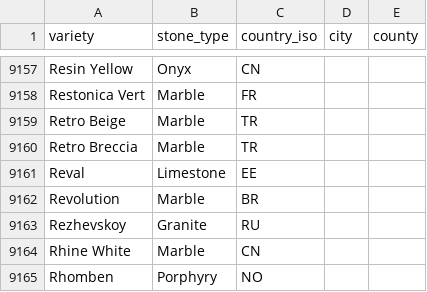
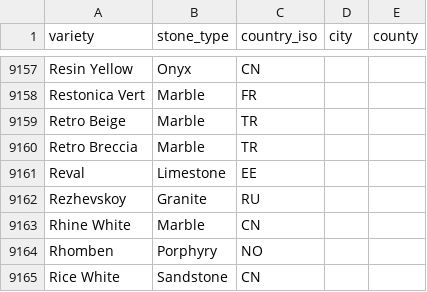
Before and after one commit to Fux002/blokport_scraper, a CSV file: catalog_source/origin_map.csv, drawn as a sheet; only a part is shown, gaps mark what is left out; the shorter side is filled out with more unchanged rows; the diff names each change by its address in the sheet, - before the commit and + after, or states it on an @@ line.

```diff
--- a/catalog_source/origin_map.csv
+++ b/catalog_source/origin_map.csv
-row 9162: Revolution | Marble | BR
```
Also changed, not shown: catalog_source/image_model.csv, 5 other files.
